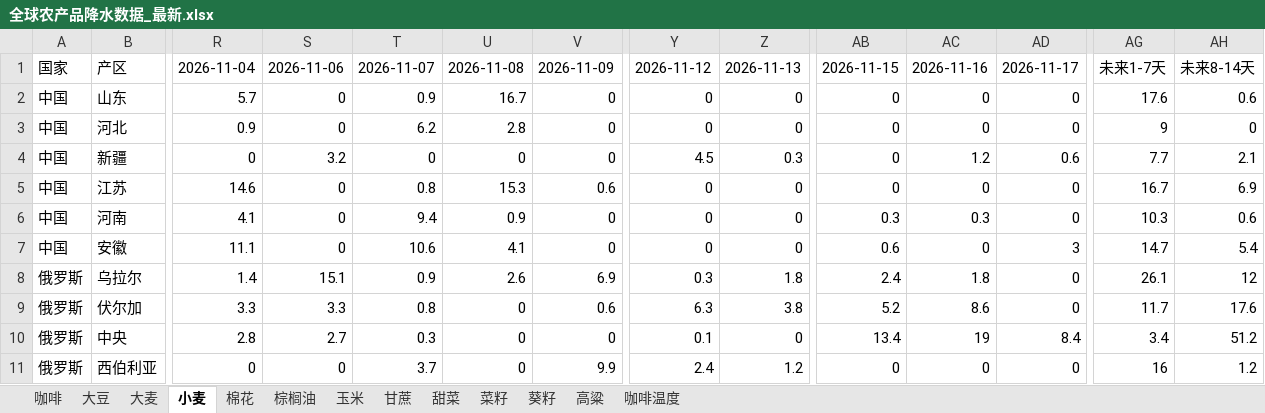
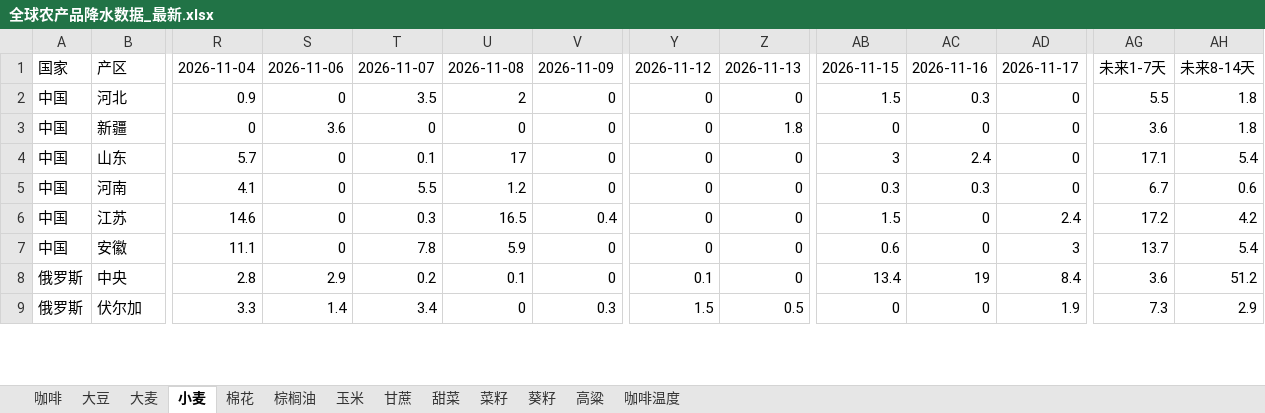
Before and after one commit to 2368846312-oss/ag-weather, an Excel workbook: 全球农产品降水数据_最新.xlsx, sheet 小麦, drawn as a sheet; only a part is shown, gaps mark what is left out; values as stored, in another font and other column widths than the file's, no cell formats; removed rows and columns are numbered as before the commit, all else as after; rows hold the shown columns only; the diff covers the shown part only; the diff names each change by its address in the sheet, - before the commit and + after, or states it on an @@ line.

```diff
--- a/全球农产品降水数据_最新.xlsx (sheet 小麦)
+++ b/全球农产品降水数据_最新.xlsx (sheet 小麦)
-row 2: 中国 | 山东 | 5.7 | 0 | 0.9 | 16.7 | 0 | 0 | 0 | 0 | 0 | 0 | 17.6 | 0.6
-T2: 6.2
+T2: 3.5
-U2: 2.8
+U2: 2
-AB2: 0
+AB2: 1.5
-AC2: 0
+AC2: 0.3
-AG2: 9
+AG2: 5.5
-AH2: 0
+AH2: 1.8
-S3: 3.2
+S3: 3.6
-Y3: 4.5
+Y3: 0
-Z3: 0.3
+Z3: 1.8
-AC3: 1.2
+AC3: 0
-AD3: 0.6
+AD3: 0
-AG3: 7.7
+AG3: 3.6
-AH3: 2.1
+AH3: 1.8
-row 5: 中国 | 江苏 | 14.6 | 0 | 0.8 | 15.3 | 0.6 | 0 | 0 | 0 | 0 | 0 | 16.7 | 6.9
+row 4: 中国 | 山东 | 5.7 | 0 | 0.1 | 17 | 0 | 0 | 0 | 3 | 2.4 | 0 | 17.1 | 5.4
-T5: 9.4
+T5: 5.5
-U5: 0.9
+U5: 1.2
-AG5: 10.3
+AG5: 6.7
+row 6: 中国 | 江苏 | 14.6 | 0 | 0.3 | 16.5 | 0.4 | 0 | 0 | 1.5 | 0 | 2.4 | 17.2 | 4.2
-T7: 10.6
+T7: 7.8
-U7: 4.1
+U7: 5.9
-AG7: 14.7
+AG7: 13.7
-row 8: 俄罗斯 | 乌拉尔 | 1.4 | 15.1 | 0.9 | 2.6 | 6.9 | 0.3 | 1.8 | 2.4 | 1.8 | 0 | 26.1 | 12
-row 9: 俄罗斯 | 伏尔加 | 3.3 | 3.3 | 0.8 | 0 | 0.6 | 6.3 | 3.8 | 5.2 | 8.6 | 0 | 11.7 | 17.6
-S8: 2.7
+S8: 2.9
-T8: 0.3
+T8: 0.2
-U8: 0
+U8: 0.1
-AG8: 3.4
+AG8: 3.6
-row 11: 俄罗斯 | 西伯利亚 | 0 | 0 | 3.7 | 0 | 9.9 | 2.4 | 1.2 | 0 | 0 | 0 | 16 | 1.2
+row 9: 俄罗斯 | 伏尔加 | 3.3 | 1.4 | 3.4 | 0 | 0.3 | 1.5 | 0.5 | 0 | 0 | 1.9 | 7.3 | 2.9
```
Also changed, not shown: 8 added rows, 6 removed rows, 5 moved rows and 123 edited cells elsewhere in this sheet, sheet 玉米, sheet 葵籽, sheet 菜籽, sheet 大豆, sheet 棕榈油, sheet 大麦, 6 more sheets, cell formats, VHI_Data/VHI_最近6周汇总.xlsx.
